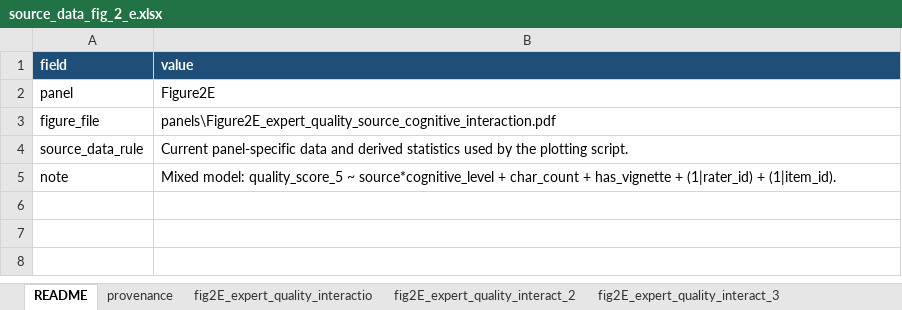
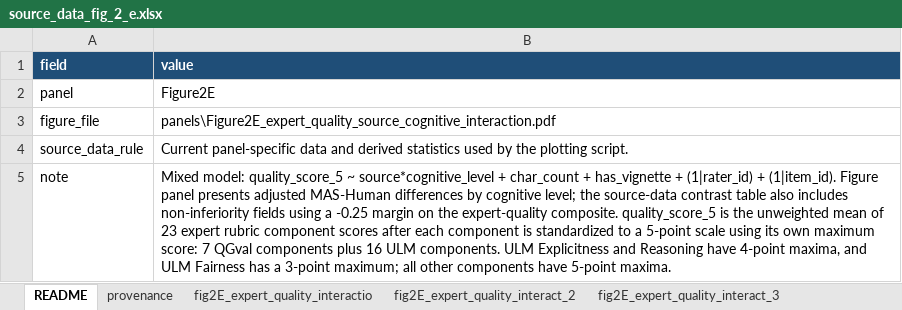
Before and after one commit to LocHlaith/Urology-MAS-Exam-Paper, an Excel workbook: plot/data/source_data/source_data_fig_2_e.xlsx, sheet README, drawn as a sheet; values as stored, in another font and other column widths than the file's, no borders; the diff names each change by its address in the sheet, - before the commit and + after, or states it on an @@ line.

```diff
--- a/plot/data/source_data/source_data_fig_2_e.xlsx (sheet README)
+++ b/plot/data/source_data/source_data_fig_2_e.xlsx (sheet README)
-B5 (value): …+ (1|item_id).
+B5 (value): …+ (1|item_id). Figure panel presents adjusted MAS-Human differences by cognitive level; the source-data contrast table also includes non-inferiority fields using a -0.25 margin on the expert-quality composite. quality_score_5 is the unweighted mean of 23 expert rubric component scores after each component is standardized to a 5-point scale using its own maximum score: 7 QGval components plus 16 ULM components. ULM Explicitness and Reasoning have 4-point maxima, and ULM Fairness has a 3-point maximum; all other components have 5-point maxima.
```
Also changed, not shown: sheet fig2E_expert_quality_interactio, sheet fig2E_expert_quality_interact_2, sheet fig2E_expert_quality_interact_4, sheet fig2E_expert_quality_interact_3, plot/data/source_data/source_data_fig_1_b.xlsx, plot/data/source_data/source_data_fig_2_c.xlsx, 57 other files.
